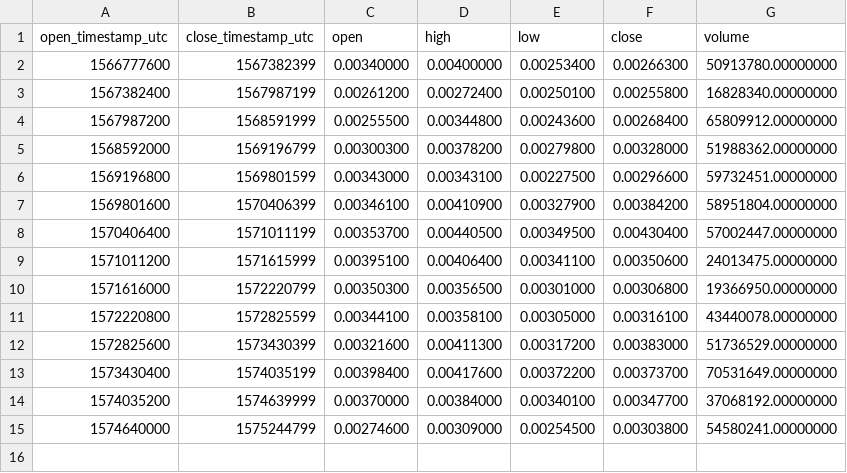
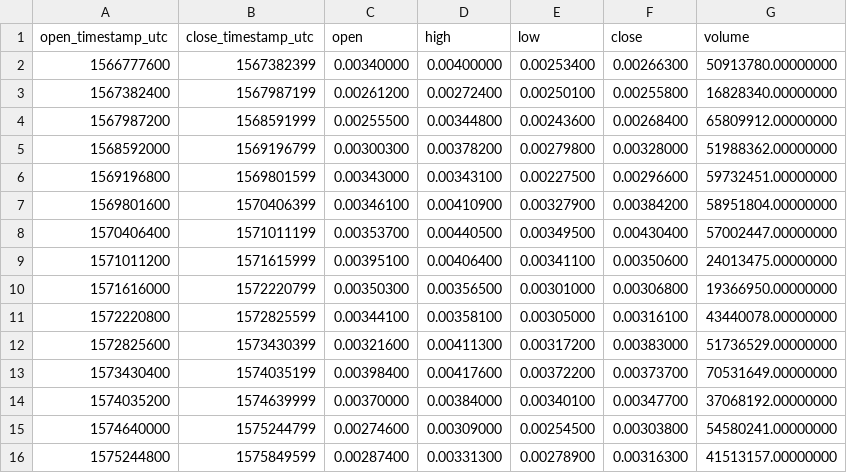
Before and after one commit to cryptobigbro/binance-FUNUSDT, a CSV file: binance-FUNUSDT-1w.csv, drawn as a sheet; the diff names each change by its address in the sheet, - before the commit and + after, or states it on an @@ line.

```diff
--- a/binance-FUNUSDT-1w.csv
+++ b/binance-FUNUSDT-1w.csv
+row 16: 1575244800 | 1575849599 | 0.00287400 | 0.00331300 | 0.00278900 | 0.00316300 | 41513157.00000000
```
Also changed, not shown: binance-FUNUSDT-1d.csv, binance-FUNUSDT-1h.csv.
